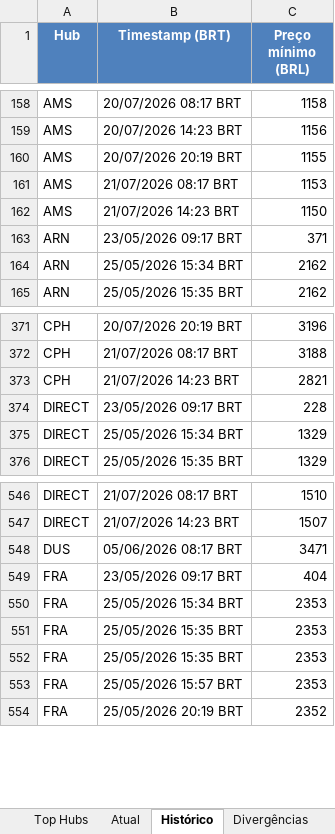
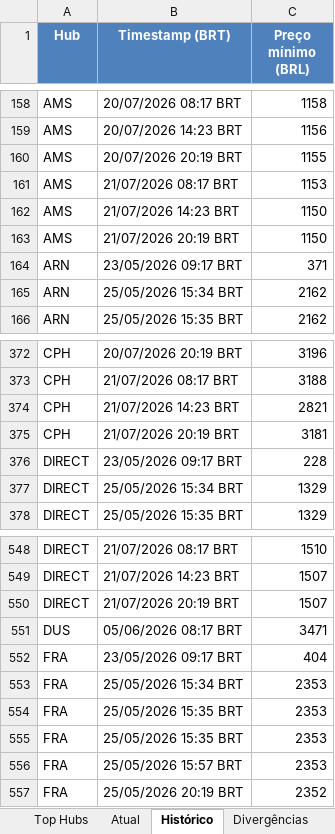
Before and after one commit to VoxJurTech/flight-monitor-dub-kef, an Excel workbook: docs/flights.xlsx, sheet Histórico, drawn as a sheet; only a part is shown, gaps mark what is left out; values as stored, in another font and other column widths than the file's, no borders; the diff names each change by its address in the sheet, - before the commit and + after, or states it on an @@ line.

```diff
--- a/docs/flights.xlsx (sheet Histórico)
+++ b/docs/flights.xlsx (sheet Histórico)
+row 163: AMS | 21/07/2026 20:19 BRT | 1150
+row 375: CPH | 21/07/2026 20:19 BRT | 3181
+row 550: DIRECT | 21/07/2026 20:19 BRT | 1507
```
Also changed, not shown: sheet Top Hubs, sheet Atual, 2 other files.
